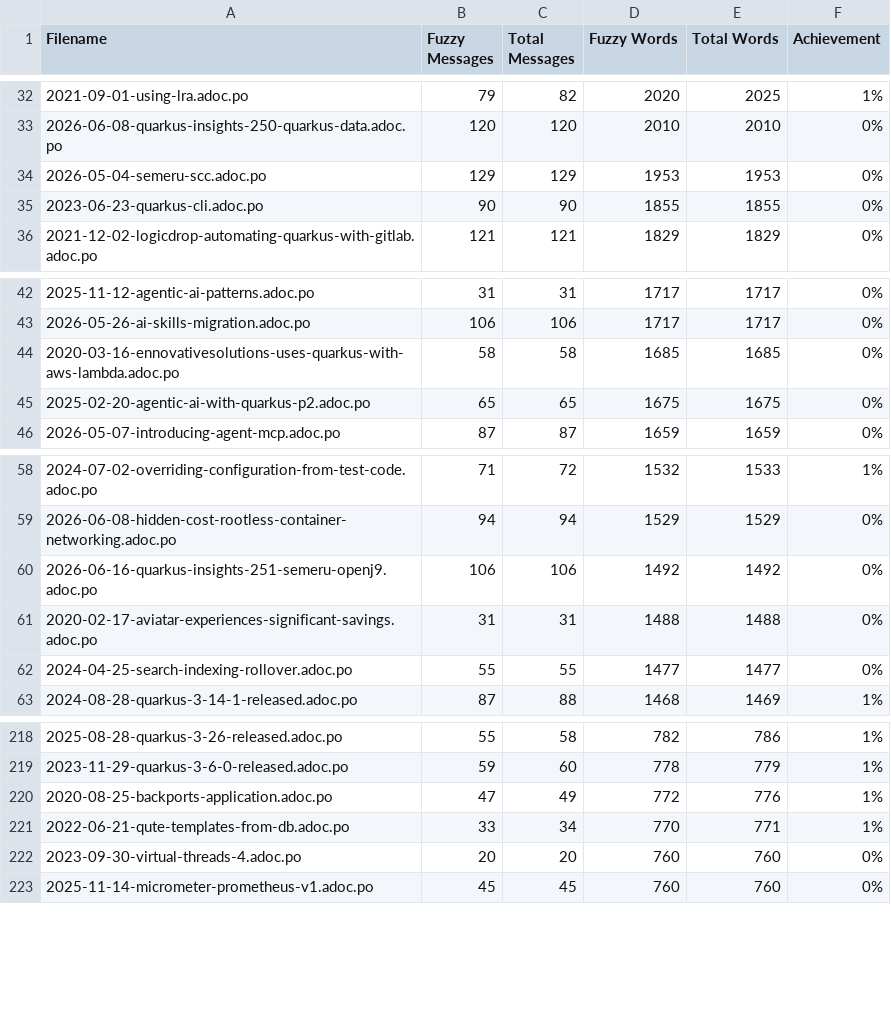
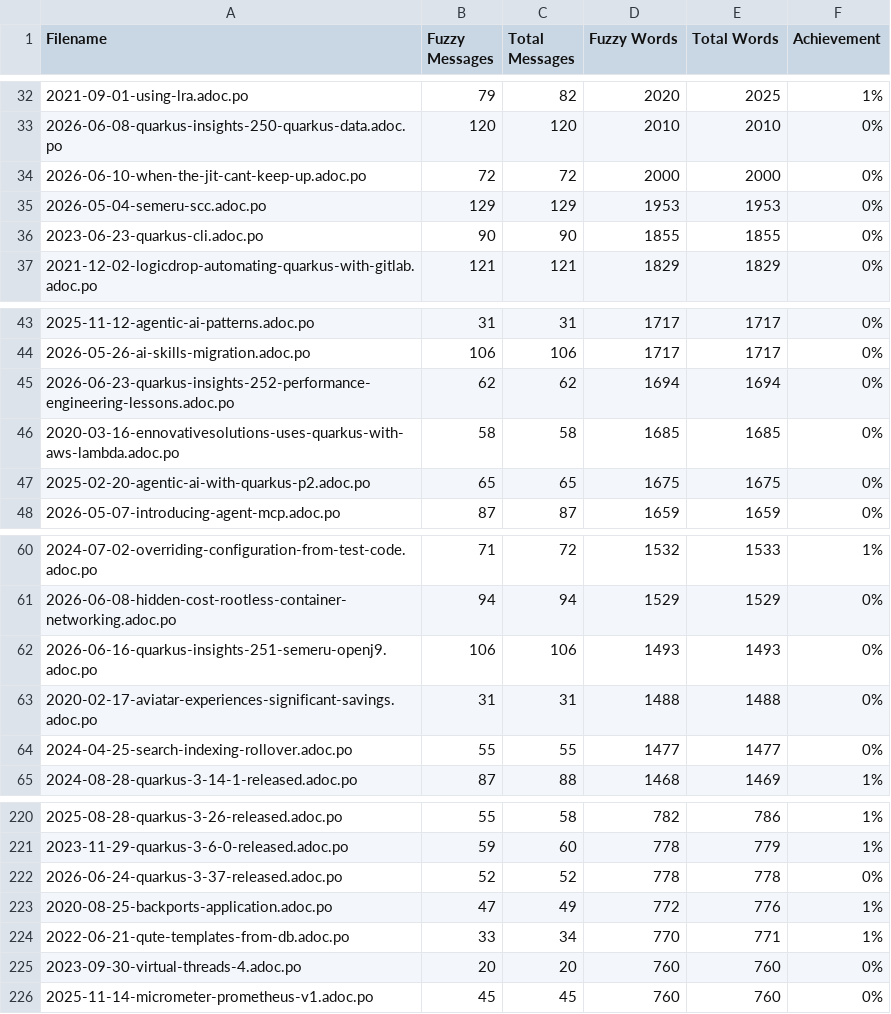
Before and after one commit to christianfernandesprofissional/pt.quarkus.io, a CSV file: l10n/stats/posts-translation.csv, drawn as a sheet; only a part is shown, gaps mark what is left out; addresses are those after the commit; the diff names each change by its address in the sheet, - before the commit and + after, or states it on an @@ line.

```diff
--- a/l10n/stats/posts-translation.csv
+++ b/l10n/stats/posts-translation.csv
+row 34: 2026-06-10-when-the-jit-cant-keep-up.adoc.po | 72 | 72 | 2000 | 2000 | 0%
+row 45: 2026-06-23-quarkus-insights-252-performance-engineering-lessons.adoc.po | 62 | 62 | 1694 | 1694 | 0%
-D62 (Fuzzy Words): 1492
+D62 (Fuzzy Words): 1493
-E62 (Total Words): 1492
+E62 (Total Words): 1493
+row 222: 2026-06-24-quarkus-3-37-released.adoc.po | 52 | 52 | 778 | 778 | 0%
```
Also changed, not shown: l10n/stats/latest-guides-translation.csv, l10n/stats/main-guides-translation.csv, 1 other file.
